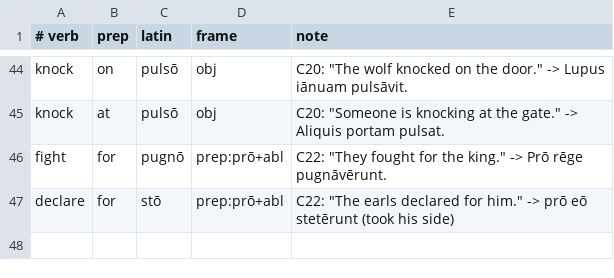
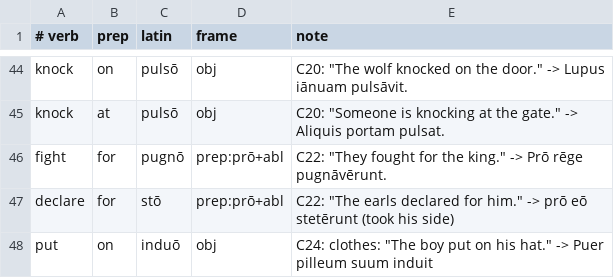
Before and after one commit to oldenKnight/vetusPoeta, a TSV file: data/curated/verbprep_en_la.tsv, drawn as a sheet; only a part is shown, gaps mark what is left out; the diff names each change by its address in the sheet, - before the commit and + after, or states it on an @@ line.

```diff
--- a/data/curated/verbprep_en_la.tsv
+++ b/data/curated/verbprep_en_la.tsv
+row 48: put | on | induō | obj | C24: clothes: "The boy put on his hat." -> Puer pilleum suum induit
```
Also changed, not shown: data/curated/tiers_la.tsv, 9 other files.
